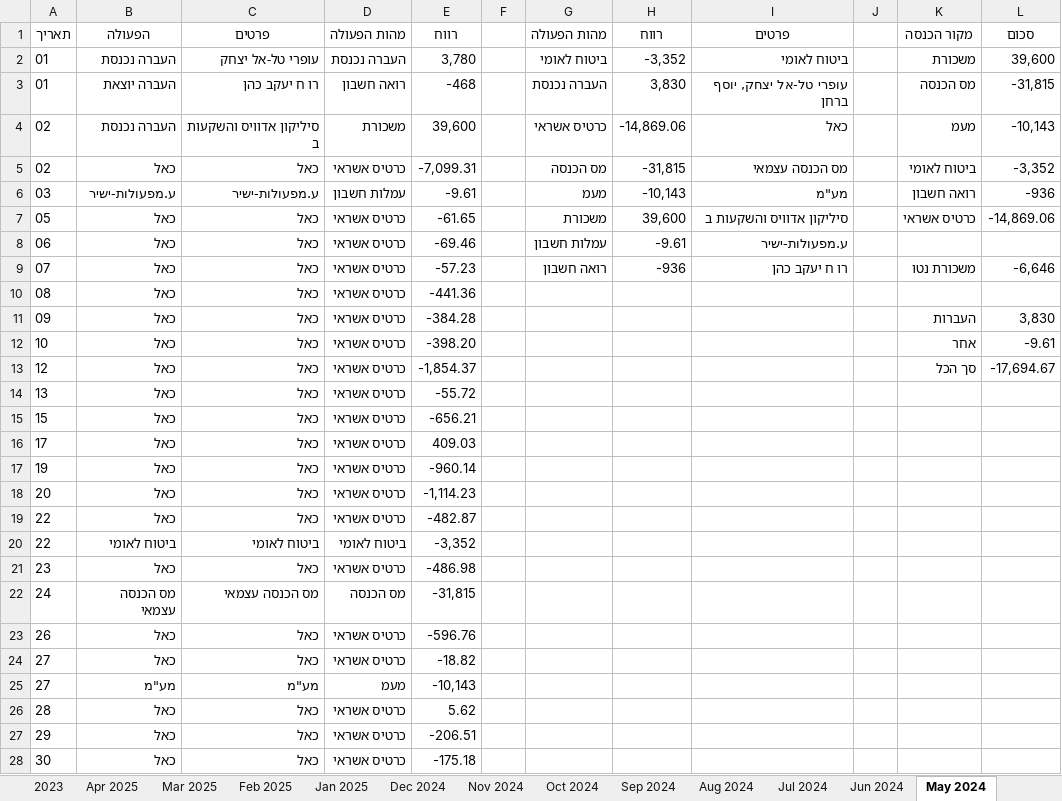
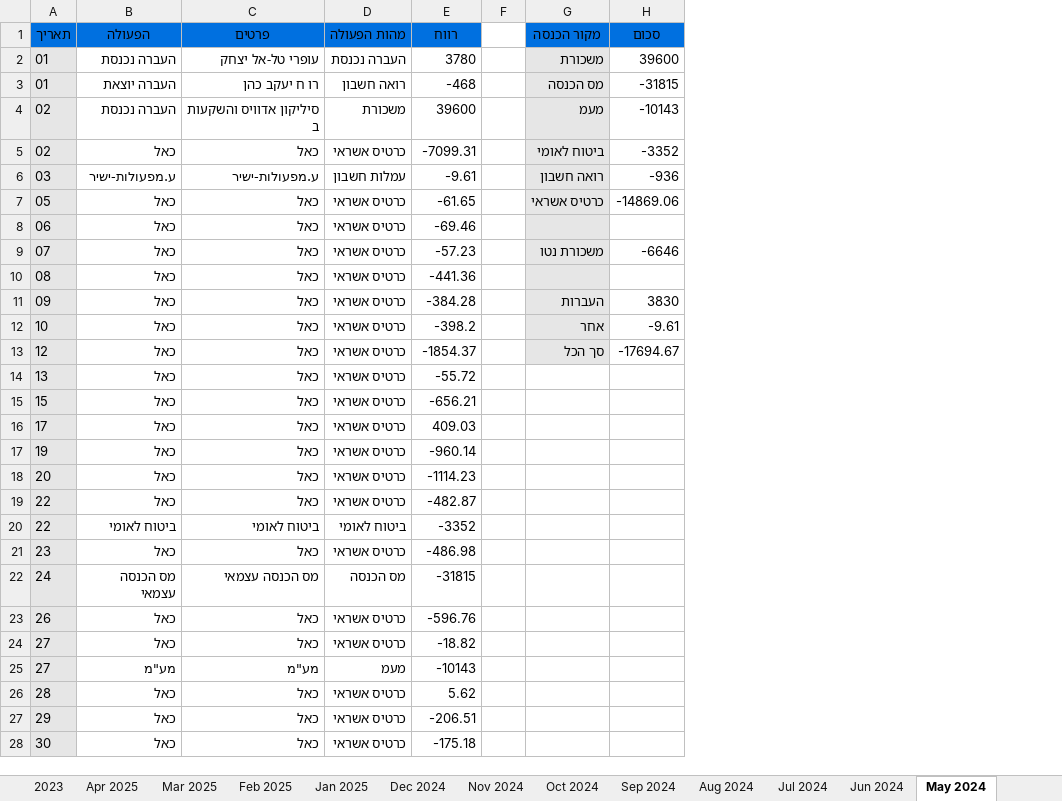
Before and after one commit to Portia210/manage-expenses, an Excel workbook: full_excel.xlsx, sheet May 2024, drawn as a sheet; only a part is shown; values as stored, in another font and other column widths than the file's, no borders; removed rows and columns are numbered as before the commit, all else as after; the diff covers the shown part only; the diff names each change by its address in the sheet, - before the commit and + after, or states it on an @@ line.

```diff
--- a/full_excel.xlsx (sheet May 2024)
+++ b/full_excel.xlsx (sheet May 2024)
-column G (מהות הפעולה), rows 2-9: ביטוח לאומי | העברה נכנסת | כרטיס אשראי | מס הכנסה | מעמ | משכורת | עמלות חשבון | רואה חשבון
-column H (רווח), rows 2-9: -3,352 | 3,830 | -14,869.06 | -31,815 | -10,143 | 39,600 | -9.61 | -936
-column I (פרטים), rows 2-9: ביטוח לאומי | עופרי טל-אל יצחק, יוסף ברחן | כאל | מס הכנסה עצמאי | מע"מ | סיליקון אדוויס והשקעות ב | ע.מפעולות-ישיר | רו ח יעקב כהן
-column J, empty
-column L (סכום), rows 2-13: 39,600 | -31,815 | -10,143 | -3,352 | -936 | -14,869.06 |  | -6,646 |  | 3,830 | -9.61 | -17,694.67
+column H (סכום), rows 2-13: 39600 | -31815 | -10143 | -3352 | -936 | -14869.06 |  | -6646 |  | 3830 | -9.61 | -17694.67
@@ A1:E1 fill: none → #0070E0, bold: off → on @@
@@ G1 fill: none → #0070E0, bold: off → on @@
-A2:A28 fill: none
+A2:A28 fill: #E6E6E6
-E2 (רווח): 3,780
+E2 (רווח): 3780
-G2:G13 fill: none
+G2:G13 fill: #E6E6E6
-E4 (רווח): 39,600
+E4 (רווח): 39600
-E5 (רווח): -7,099.31
+E5 (רווח): -7099.31
-E12 (רווח): -398.20
+E12 (רווח): -398.2
-E13 (רווח): -1,854.37
+E13 (רווח): -1854.37
-E18 (רווח): -1,114.23
+E18 (רווח): -1114.23
-E20 (רווח): -3,352
+E20 (רווח): -3352
-E22 (רווח): -31,815
+E22 (רווח): -31815
-E25 (רווח): -10,143
+E25 (רווח): -10143
```
Also changed, not shown: 10 added rows and cell formats elsewhere in this sheet, sheet all, sheet 2024, sheet months_summary, sheet 2025, sheet 2023, sheet Jul 2024, 23 more sheets, 7 other files.
